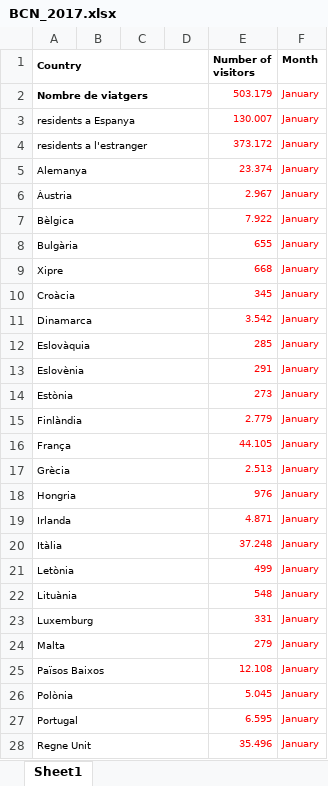
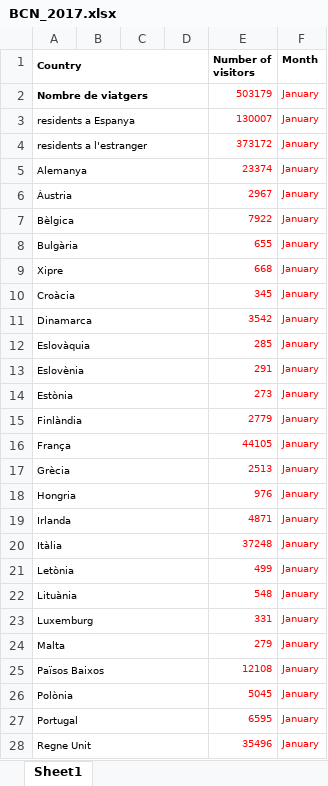
Before and after one commit to FHnt97/Project-Week-2-Barcelona, an Excel workbook: your-project/datasets/BCN_2017.xlsx, sheet Sheet1, drawn as a sheet; only a part is shown; values as stored, in another font and other column widths than the file's, no borders; charts and pictures not drawn; the diff covers the shown part only; the diff names each change by its address in the sheet, - before the commit and + after, or states it on an @@ line.

```diff
--- a/your-project/datasets/BCN_2017.xlsx (sheet Sheet1)
+++ b/your-project/datasets/BCN_2017.xlsx (sheet Sheet1)
-E2 (Number of visitors): 503.179
+E2 (Number of visitors): 503179
-E3 (Number of visitors): 130.007
+E3 (Number of visitors): 130007
-E4 (Number of visitors): 373.172
+E4 (Number of visitors): 373172
-E5 (Number of visitors): 23.374
+E5 (Number of visitors): 23374
-E6 (Number of visitors): 2.967
+E6 (Number of visitors): 2967
-E7 (Number of visitors): 7.922
+E7 (Number of visitors): 7922
-E11 (Number of visitors): 3.542
+E11 (Number of visitors): 3542
-E15 (Number of visitors): 2.779
+E15 (Number of visitors): 2779
-E16 (Number of visitors): 44.105
+E16 (Number of visitors): 44105
-E17 (Number of visitors): 2.513
+E17 (Number of visitors): 2513
-E19 (Number of visitors): 4.871
+E19 (Number of visitors): 4871
-E20 (Number of visitors): 37.248
+E20 (Number of visitors): 37248
-E25 (Number of visitors): 12.108
+E25 (Number of visitors): 12108
-E26 (Number of visitors): 5.045
+E26 (Number of visitors): 5045
-E27 (Number of visitors): 6.595
+E27 (Number of visitors): 6595
-E28 (Number of visitors): 35.496
+E28 (Number of visitors): 35496
```
Also changed, not shown: 471 edited cells elsewhere in this sheet, your-project/datasets/BCN_2016.xlsx, your-project/datasets/BCN_2018.xlsx, 6 other files.
